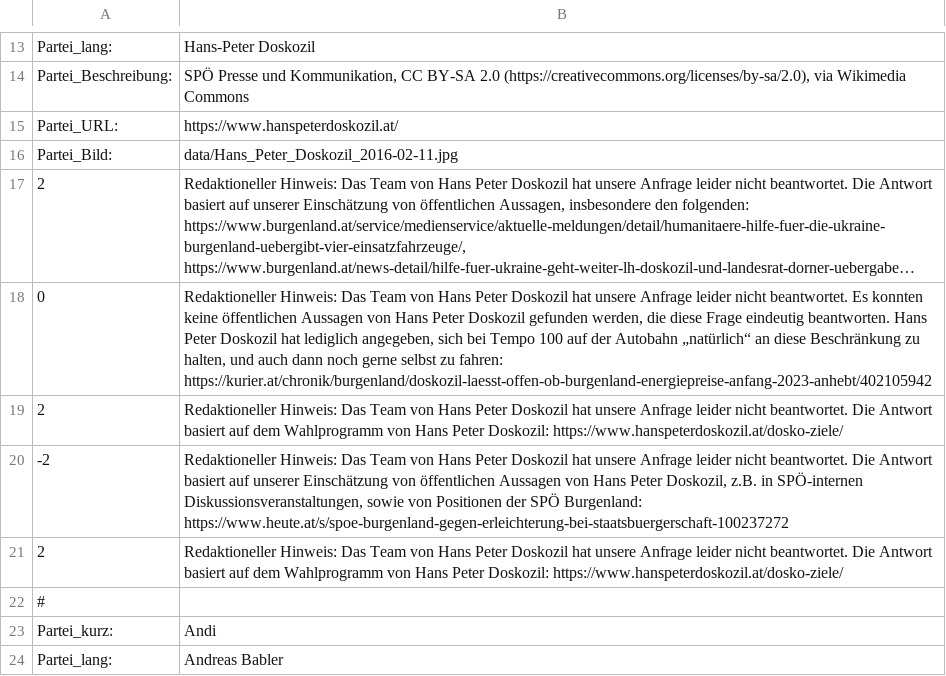
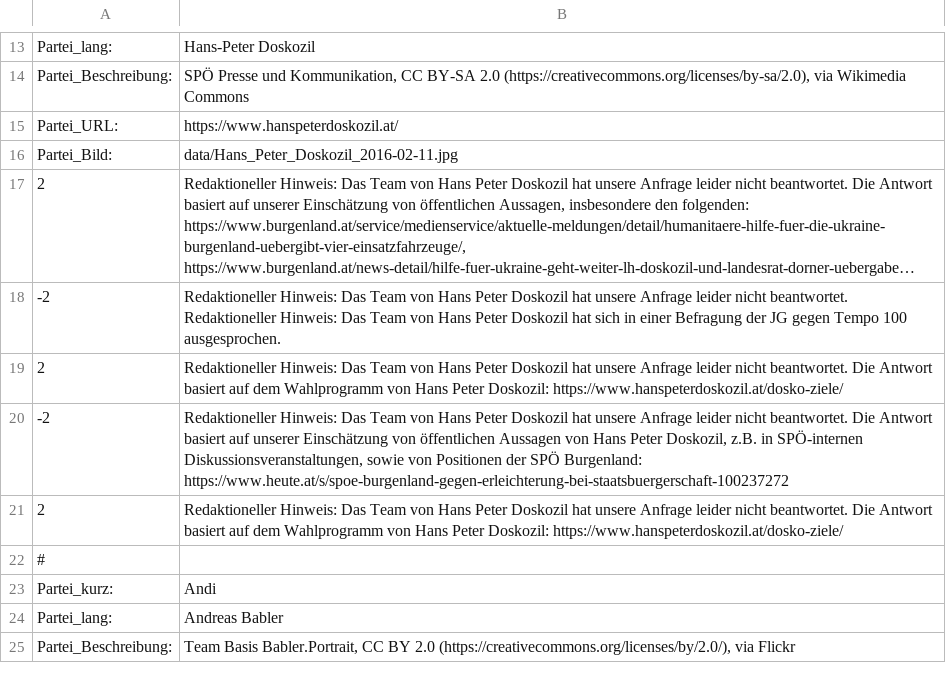
Before and after one commit to custozza/Mat-O-Wahl, a CSV file: data/vorsitzwahl_kandidaten.csv, drawn as a sheet; only a part is shown, gaps mark what is left out; the shorter side is filled out with more unchanged rows; long unchanged cells end in …; removed rows and columns are numbered as before the commit, all else as after; the diff names each change by its address in the sheet, - before the commit and + after, or states it on an @@ line.

Commit message:
Anpassung Doskozil Tempo 100

```diff
--- a/data/vorsitzwahl_kandidaten.csv
+++ b/data/vorsitzwahl_kandidaten.csv
-row 18: 0 | Redaktioneller Hinweis: Das Team von Hans Peter Doskozil hat unsere Anfrage leider nicht beantwortet. Es konnten keine öffentlichen Aussagen von Hans Peter Doskozil gefunden werden, die diese Frage eindeutig beantworten. Hans Peter Doskozil hat lediglich angegeben, sich bei Tempo 100 auf der Autobahn „natürlich“ an diese Beschränkung zu halten, und auch dann noch gerne selbst zu fahren: https://kurier.at/chronik/burgenland/doskozil-laesst-offen-ob-burgenland-energiepreise-anfang-2023-anhebt/402105942
+row 18: -2 | Redaktioneller Hinweis: Das Team von Hans Peter Doskozil hat unsere Anfrage leider nicht beantwortet. Redaktioneller Hinweis: Das Team von Hans Peter Doskozil hat sich in einer Befragung der JG gegen Tempo 100 ausgesprochen.
```
